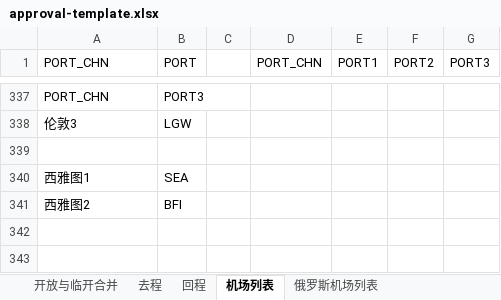
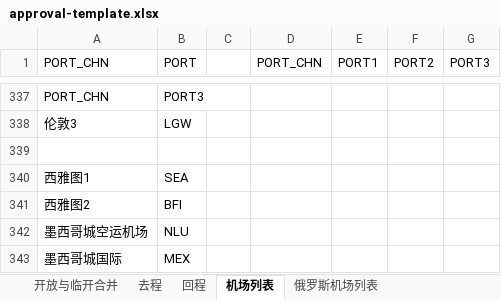
Before and after one commit to luckymaomi/watchdog, an Excel workbook: public/template/foreign-route-approval/approval-template.xlsx, sheet 机场列表, drawn as a sheet; only a part is shown, gaps mark what is left out; values as stored, in another font and other column widths than the file's, no borders; the diff names each change by its address in the sheet, - before the commit and + after, or states it on an @@ line.

```diff
--- a/public/template/foreign-route-approval/approval-template.xlsx (sheet 机场列表)
+++ b/public/template/foreign-route-approval/approval-template.xlsx (sheet 机场列表)
+row 342: 墨西哥城空运机场 | NLU
+row 343: 墨西哥城国际 | MEX
```
Also changed, not shown: 3 other files.
